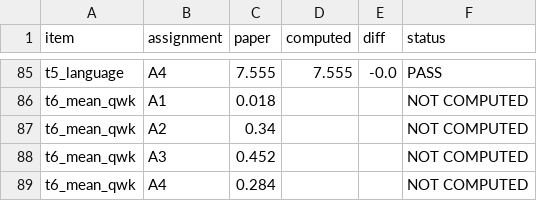
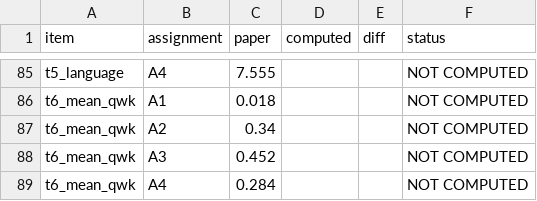
Before and after one commit to uttrai262005/mapr-reviewer-artifacts, a CSV file: results/verification_report.csv, drawn as a sheet; only a part is shown, gaps mark what is left out; the diff covers the shown part only; the diff names each change by its address in the sheet, - before the commit and + after, or states it on an @@ line.

```diff
--- a/results/verification_report.csv
+++ b/results/verification_report.csv
-D85 (computed): 7.555
+D85 (computed): (empty)
-E85 (diff): -0.0
+E85 (diff): (empty)
-F85 (status): PASS
+F85 (status): NOT COMPUTED
```
Also changed, not shown: 57 edited cells elsewhere in this file, results/table7_cross_model.csv, 43 other files.
